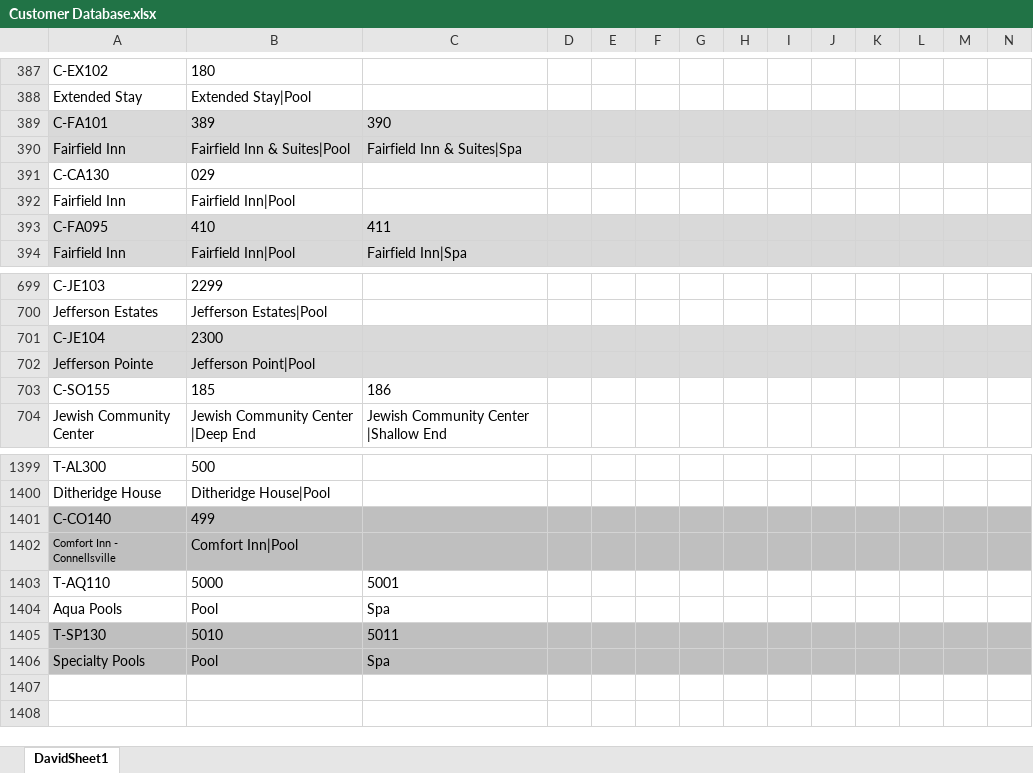
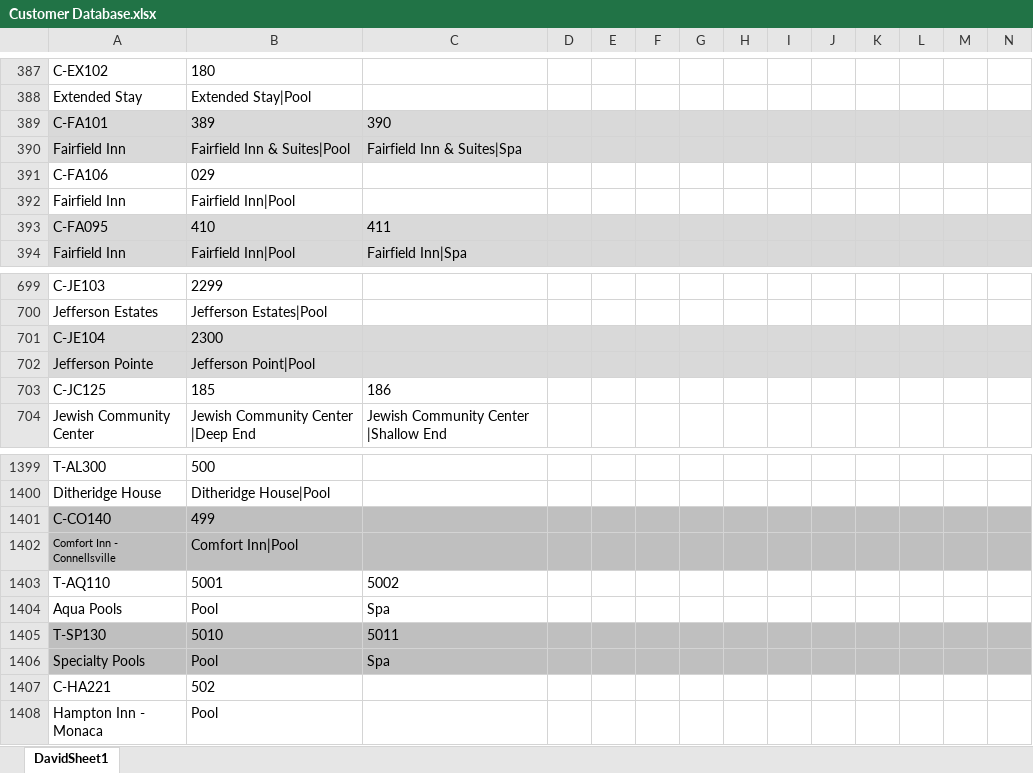
Before and after one commit to BacteriologicalReports/BacteriologicalReports.github.io, an Excel workbook: Customer Database.xlsx, sheet DavidSheet1, drawn as a sheet; only a part is shown, gaps mark what is left out; values as stored, in another font and other column widths than the file's, no borders; removed rows and columns are numbered as before the commit, all else as after; rows hold the shown columns only; the diff names each change by its address in the sheet, - before the commit and + after, or states it on an @@ line.

```diff
--- a/Customer Database.xlsx (sheet DavidSheet1)
+++ b/Customer Database.xlsx (sheet DavidSheet1)
-A391: C-CA130
+A391: C-FA106
-A703: C-SO155
+A703: C-JC125
-row 1403: T-AQ110 | 5000 | 5001
+row 1403: T-AQ110 | 5001 | 5002
+row 1407: C-HA221 | 502
+row 1408: Hampton Inn - Monaca | Pool
```
Also changed, not shown: 32 other files.
